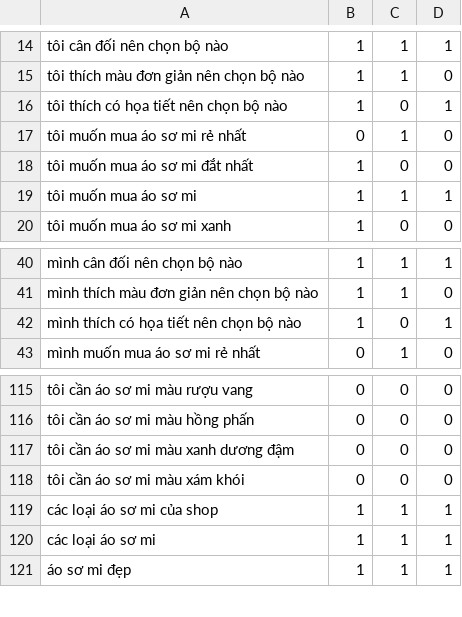
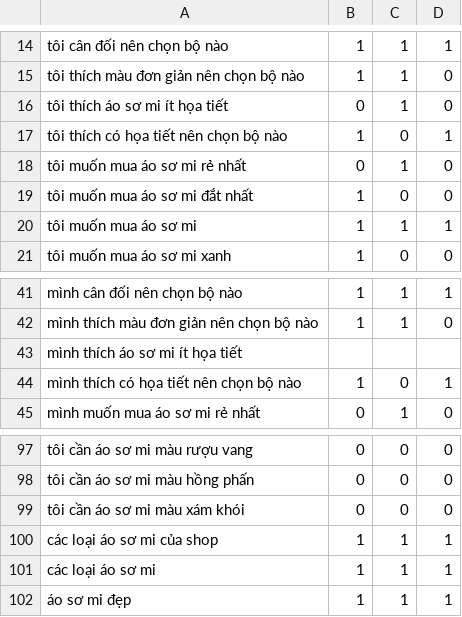
Before and after one commit to DangCaoHau2004/chat_bot_messenger, a CSV file: src/data/cau_hoi/pl_ao_so_mi.csv, drawn as a sheet; only a part is shown, gaps mark what is left out; removed rows and columns are numbered as before the commit, all else as after; the diff covers the shown part only; the diff names each change by its address in the sheet, - before the commit and + after, or states it on an @@ line.

```diff
--- a/src/data/cau_hoi/pl_ao_so_mi.csv
+++ b/src/data/cau_hoi/pl_ao_so_mi.csv
+row 16: tôi thích áo sơ mi ít họa tiết | 0 | 1 | 0
+row 43: mình thích áo sơ mi ít họa tiết
-row 117: tôi cần áo sơ mi màu xanh dương đậm | 0 | 0 | 0
```
Also changed, not shown: 20 removed rows elsewhere in this file, src/data/cau_hoi/pl_cau_hoi.csv, 2 other files.
